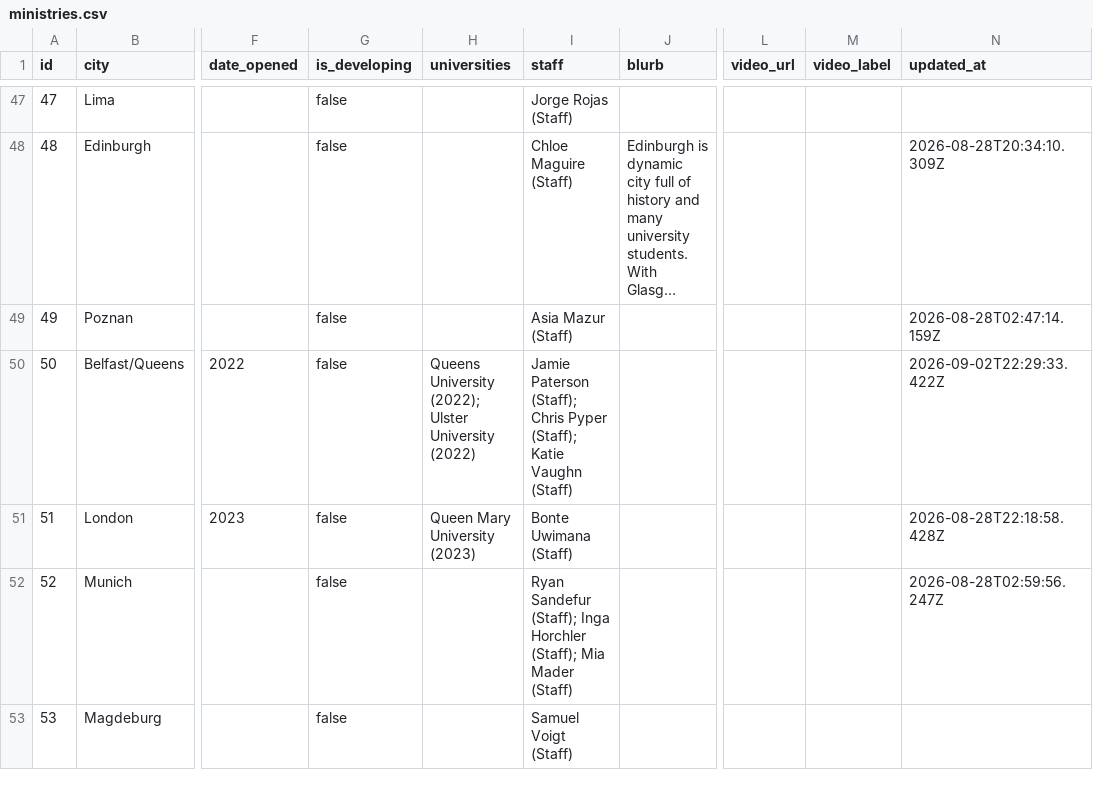
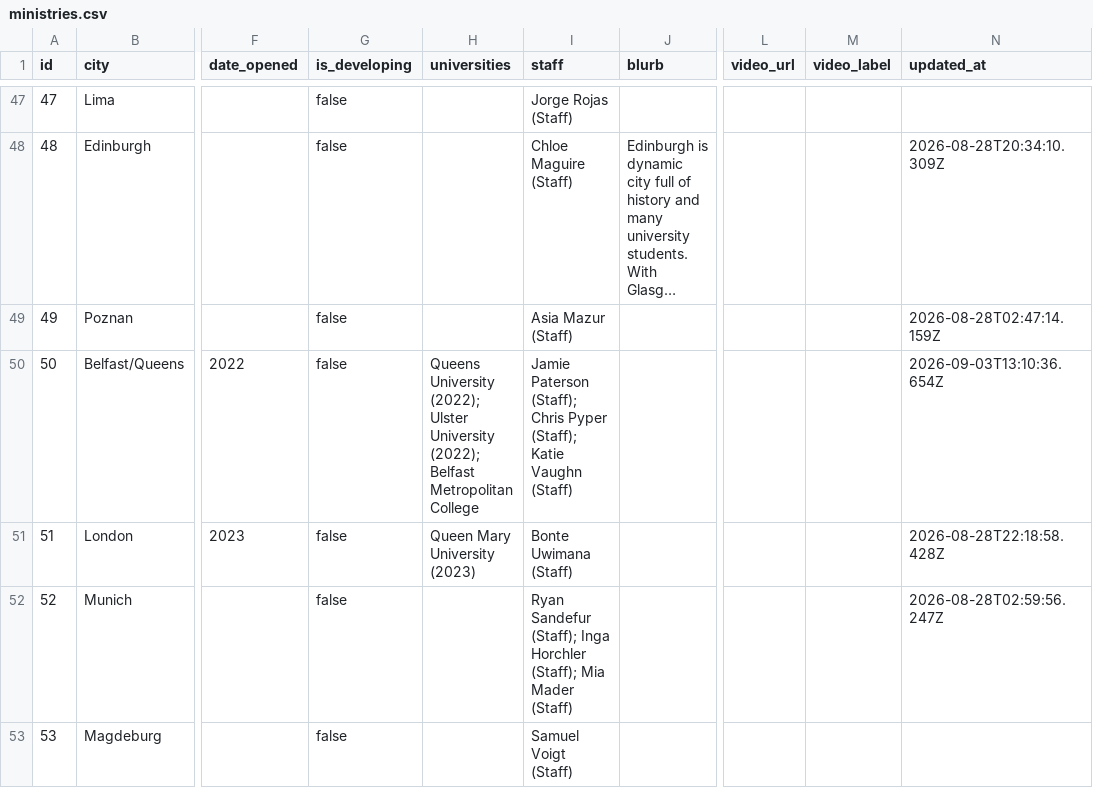
Before and after one commit to claydd218/younglife-university-map, a CSV file: data/ministries.csv, drawn as a sheet; only a part is shown, gaps mark what is left out; long unchanged cells end in …; the diff names each change by its address in the sheet, - before the commit and + after, or states it on an @@ line.

Commit message:
Update ministry: Belfast/Queens, United Kingdom

```diff
--- a/data/ministries.csv
+++ b/data/ministries.csv
-H50 (universities): …Ulster University (2022)
+H50 (universities): …Ulster University (2022); Belfast Metropolitan College
-N50 (updated_at): 2026-09-02T22:29:33.422Z
+N50 (updated_at): 2026-09-03T13:10:36.654Z
```
